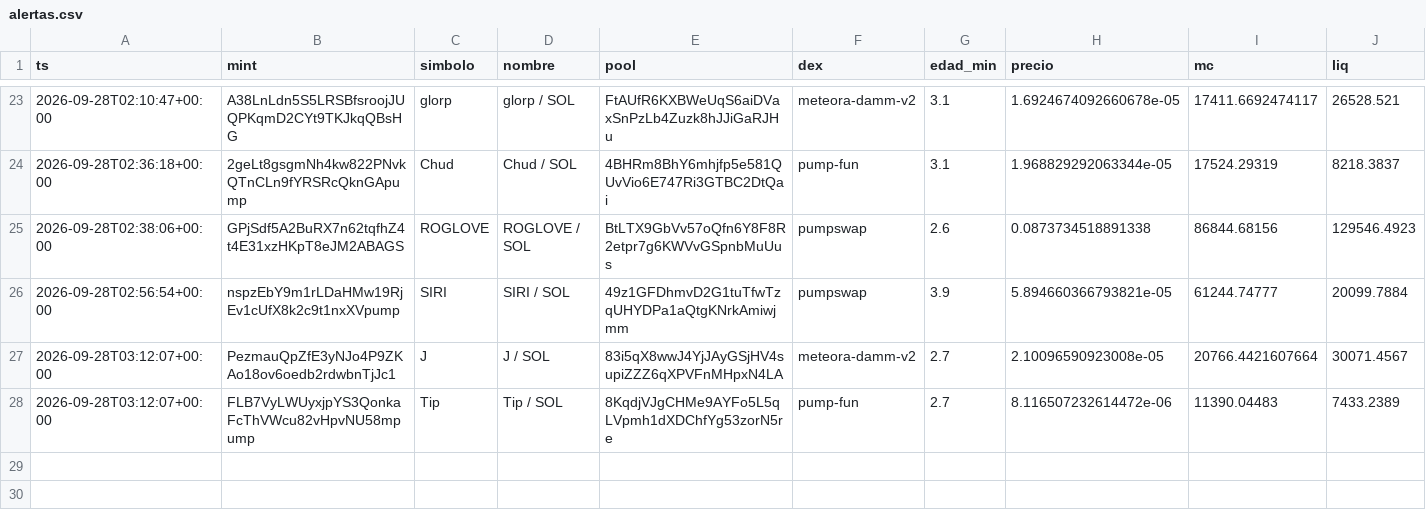
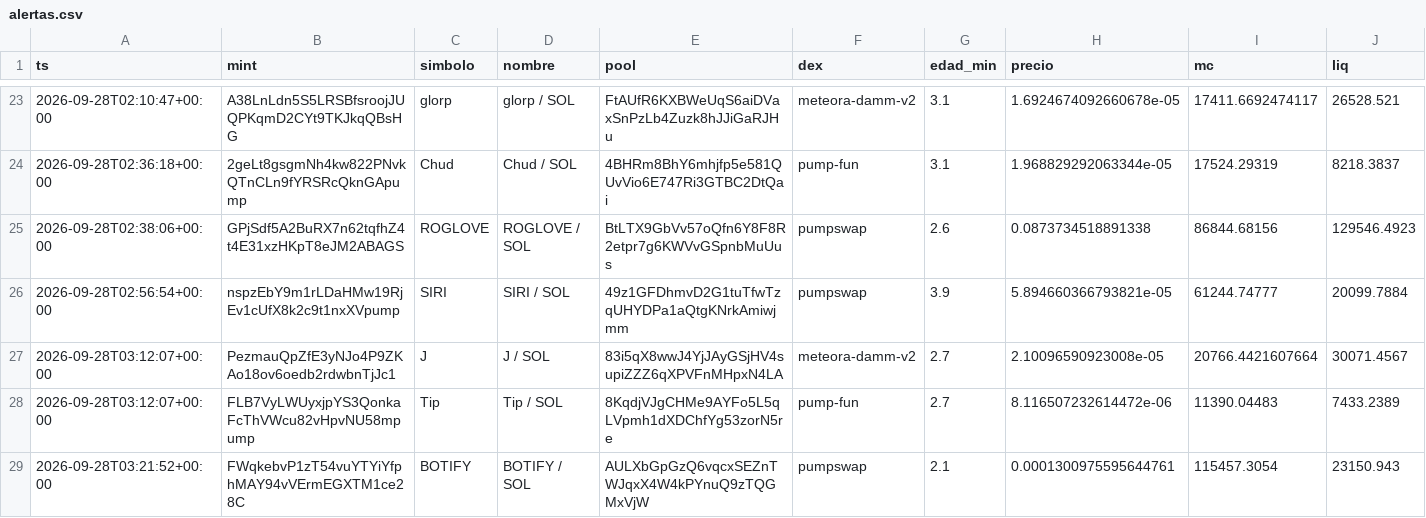
Before and after one commit to eriphelo15/An-lisis-cuantitativo, a CSV file: alertas.csv, drawn as a sheet; only a part is shown, gaps mark what is left out; rows hold the shown columns only; the diff names each change by its address in the sheet, - before the commit and + after, or states it on an @@ line.

```diff
--- a/alertas.csv
+++ b/alertas.csv
+row 29: 2026-09-28T03:21:52+00:00 | FWqkebvP1zT54vuYTYiYfphMAY94vVErmEGXTM1ce28C | BOTIFY | BOTIFY / SOL | AULXbGpGzQ6vqcxSEZnTWJqxX4W4kPYnuQ9zTQGMxVjW | pumpswap | 2.1 | 0.0001300975595644761 | 115457.3054 | 23150.943
```
Also changed, not shown: detecciones.csv, 2 other files.
